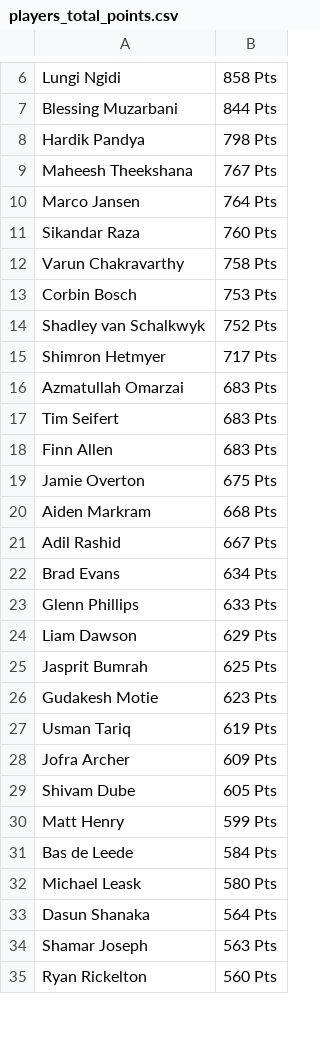
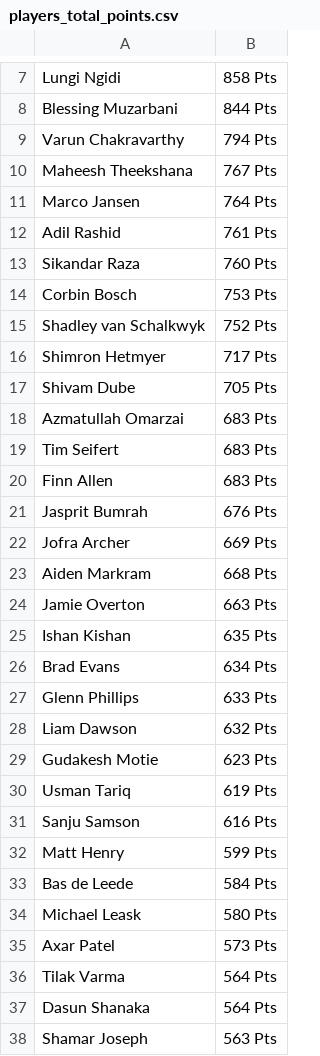
Before and after one commit to sanjeev-murthy/2026-T20-WC-Auction, a CSV file: points_calc/players_total_points.csv, drawn as a sheet; only a part is shown, gaps mark what is left out; the shorter side is filled out with more unchanged rows; the diff covers the shown part only.

```diff
--- a/points_calc/players_total_points.csv
+++ b/points_calc/players_total_points.csv
@@ -7,7 +8,7 @@ Lungi Ngidi,858 Pts
 Blessing Muzarbani,844 Pts
-Hardik Pandya,798 Pts
+Varun Chakravarthy,794 Pts
 Maheesh Theekshana,767 Pts
 Marco Jansen,764 Pts
+Adil Rashid,761 Pts
 Sikandar Raza,760 Pts
-Varun Chakravarthy,758 Pts
 Corbin Bosch,753 Pts
@@ -15,2 +16,3 @@ Shadley van Schalkwyk,752 Pts
 Shimron Hetmyer,717 Pts
+Shivam Dube,705 Pts
 Azmatullah Omarzai,683 Pts
@@ -18,13 +20,13 @@ Tim Seifert,683 Pts
 Finn Allen,683 Pts
-Jamie Overton,675 Pts
+Jasprit Bumrah,676 Pts
+Jofra Archer,669 Pts
 Aiden Markram,668 Pts
-Adil Rashid,667 Pts
+Jamie Overton,663 Pts
+Ishan Kishan,635 Pts
 Brad Evans,634 Pts
 Glenn Phillips,633 Pts
-Liam Dawson,629 Pts
-Jasprit Bumrah,625 Pts
+Liam Dawson,632 Pts
 Gudakesh Motie,623 Pts
 Usman Tariq,619 Pts
-Jofra Archer,609 Pts
-Shivam Dube,605 Pts
+Sanju Samson,616 Pts
 Matt Henry,599 Pts
@@ -32,2 +34,4 @@ Bas de Leede,584 Pts
 Michael Leask,580 Pts
+Axar Patel,573 Pts
+Tilak Varma,564 Pts
 Dasun Shanaka,564 Pts
```
Also changed, not shown: 9 added rows, 12 removed rows and 2 edited cells elsewhere in this file, 3 other files.
